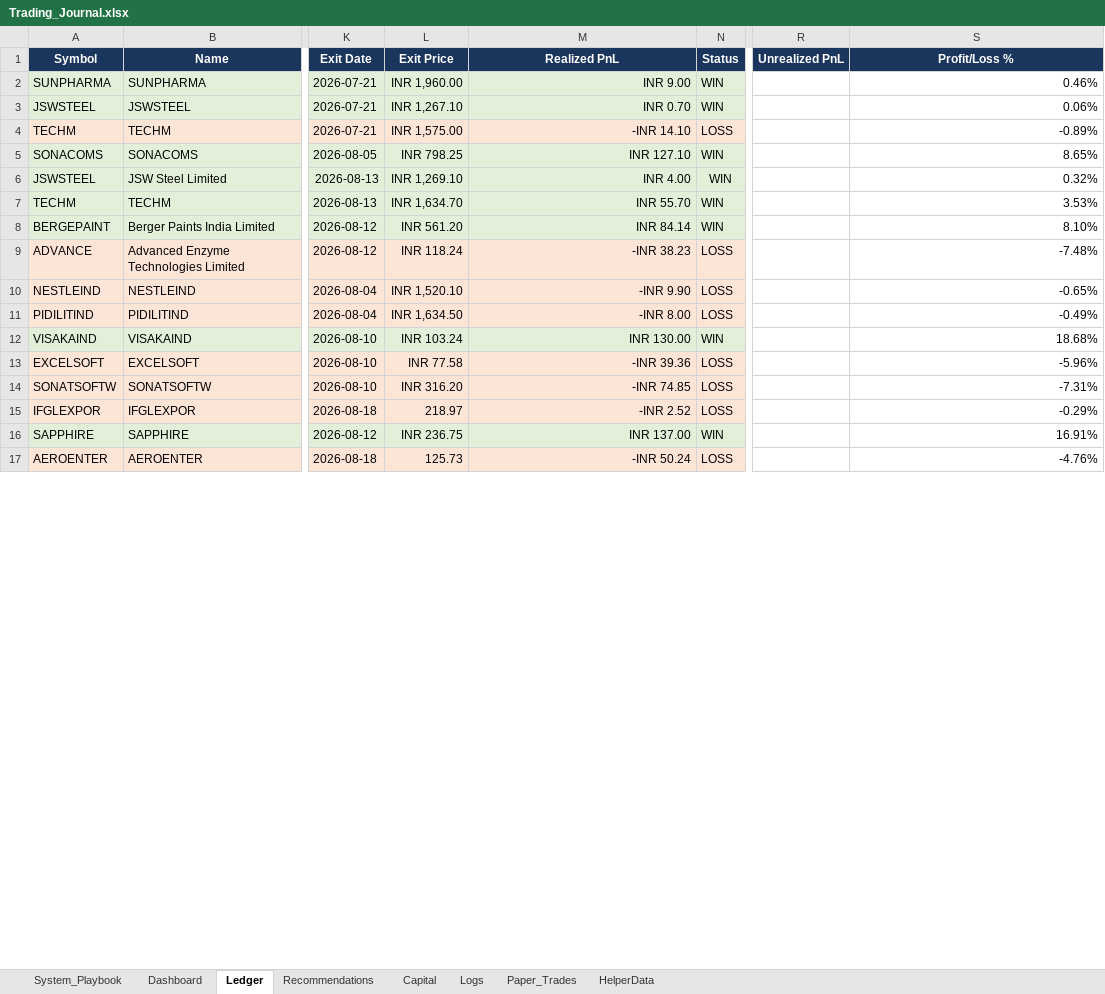
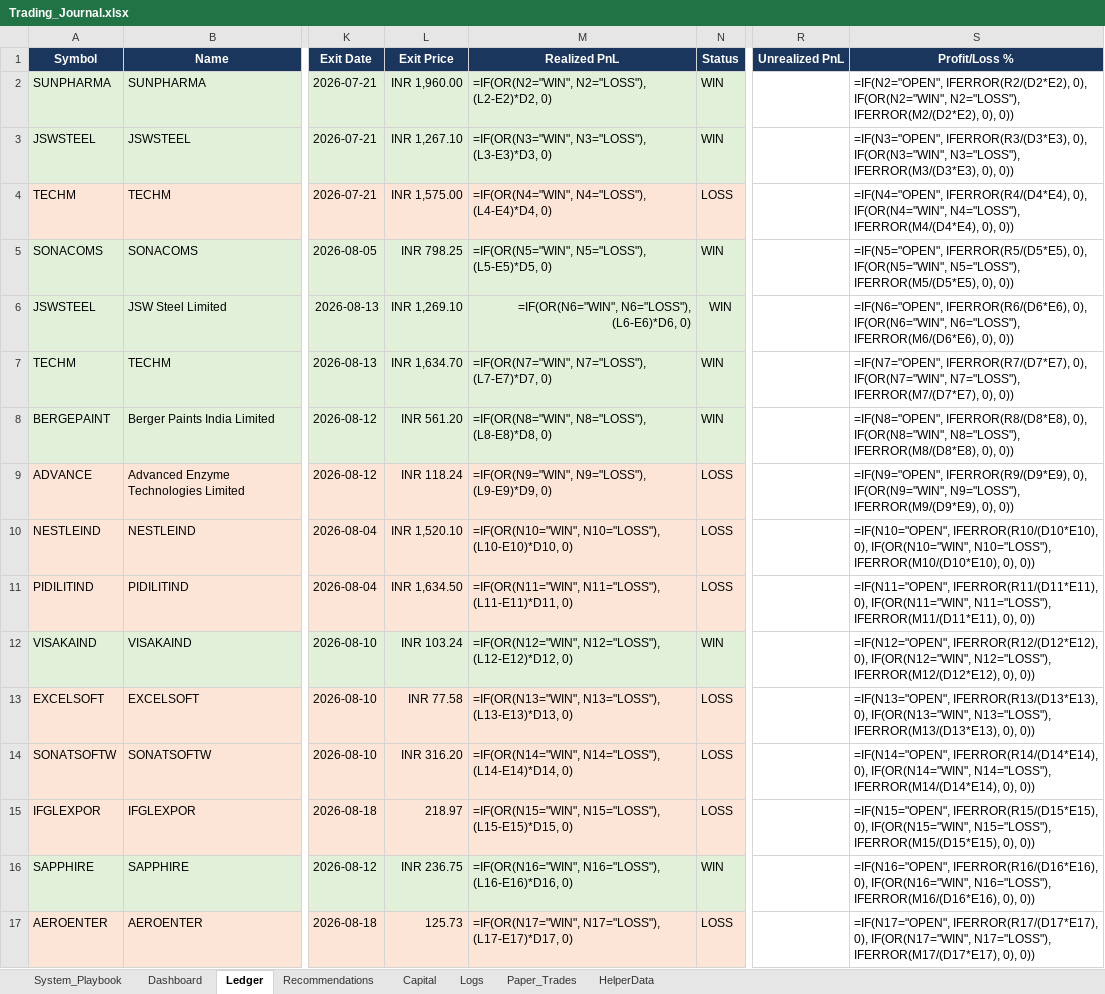
Before and after one commit to SyedTousifMasood/HalaalTrading, an Excel workbook: Trading_Journal.xlsx, sheet Ledger, drawn as a sheet; only a part is shown, gaps mark what is left out; values as stored, in another font and other column widths than the file's, no borders; formulas without a stored value are shown as written; charts and pictures not drawn; the diff covers the shown part only; the diff names each change by its address in the sheet, - before the commit and + after, or states it on an @@ line.

```diff
--- a/Trading_Journal.xlsx (sheet Ledger)
+++ b/Trading_Journal.xlsx (sheet Ledger)
-M2 (Realized PnL): INR 9.00
+M2 (Realized PnL): =IF(OR(N2="WIN", N2="LOSS"), (L2-E2)*D2, 0)
-S2 (Profit/Loss %): 0.46%
+S2 (Profit/Loss %): =IF(N2="OPEN", IFERROR(R2/(D2*E2), 0), IF(OR(N2="WIN", N2="LOSS"), IFERROR(M2/(D2*E2), 0), 0))
-M3 (Realized PnL): INR 0.70
+M3 (Realized PnL): =IF(OR(N3="WIN", N3="LOSS"), (L3-E3)*D3, 0)
-S3 (Profit/Loss %): 0.06%
+S3 (Profit/Loss %): =IF(N3="OPEN", IFERROR(R3/(D3*E3), 0), IF(OR(N3="WIN", N3="LOSS"), IFERROR(M3/(D3*E3), 0), 0))
-M4 (Realized PnL): -INR 14.10
+M4 (Realized PnL): =IF(OR(N4="WIN", N4="LOSS"), (L4-E4)*D4, 0)
-S4 (Profit/Loss %): -0.89%
+S4 (Profit/Loss %): =IF(N4="OPEN", IFERROR(R4/(D4*E4), 0), IF(OR(N4="WIN", N4="LOSS"), IFERROR(M4/(D4*E4), 0), 0))
-M5 (Realized PnL): INR 127.10
+M5 (Realized PnL): =IF(OR(N5="WIN", N5="LOSS"), (L5-E5)*D5, 0)
-S5 (Profit/Loss %): 8.65%
+S5 (Profit/Loss %): =IF(N5="OPEN", IFERROR(R5/(D5*E5), 0), IF(OR(N5="WIN", N5="LOSS"), IFERROR(M5/(D5*E5), 0), 0))
-M6 (Realized PnL): INR 4.00
+M6 (Realized PnL): =IF(OR(N6="WIN", N6="LOSS"), (L6-E6)*D6, 0)
-S6 (Profit/Loss %): 0.32%
+S6 (Profit/Loss %): =IF(N6="OPEN", IFERROR(R6/(D6*E6), 0), IF(OR(N6="WIN", N6="LOSS"), IFERROR(M6/(D6*E6), 0), 0))
-M7 (Realized PnL): INR 55.70
+M7 (Realized PnL): =IF(OR(N7="WIN", N7="LOSS"), (L7-E7)*D7, 0)
-S7 (Profit/Loss %): 3.53%
+S7 (Profit/Loss %): =IF(N7="OPEN", IFERROR(R7/(D7*E7), 0), IF(OR(N7="WIN", N7="LOSS"), IFERROR(M7/(D7*E7), 0), 0))
-M8 (Realized PnL): INR 84.14
+M8 (Realized PnL): =IF(OR(N8="WIN", N8="LOSS"), (L8-E8)*D8, 0)
-S8 (Profit/Loss %): 8.10%
+S8 (Profit/Loss %): =IF(N8="OPEN", IFERROR(R8/(D8*E8), 0), IF(OR(N8="WIN", N8="LOSS"), IFERROR(M8/(D8*E8), 0), 0))
-M9 (Realized PnL): -INR 38.23
+M9 (Realized PnL): =IF(OR(N9="WIN", N9="LOSS"), (L9-E9)*D9, 0)
-S9 (Profit/Loss %): -7.48%
+S9 (Profit/Loss %): =IF(N9="OPEN", IFERROR(R9/(D9*E9), 0), IF(OR(N9="WIN", N9="LOSS"), IFERROR(M9/(D9*E9), 0), 0))
-M10 (Realized PnL): -INR 9.90
+M10 (Realized PnL): =IF(OR(N10="WIN", N10="LOSS"), (L10-E10)*D10, 0)
-S10 (Profit/Loss %): -0.65%
+S10 (Profit/Loss %): =IF(N10="OPEN", IFERROR(R10/(D10*E10), 0), IF(OR(N10="WIN", N10="LOSS"), IFERROR(M10/(D10*E10), 0), 0))
-M11 (Realized PnL): -INR 8.00
+M11 (Realized PnL): =IF(OR(N11="WIN", N11="LOSS"), (L11-E11)*D11, 0)
-S11 (Profit/Loss %): -0.49%
+S11 (Profit/Loss %): =IF(N11="OPEN", IFERROR(R11/(D11*E11), 0), IF(OR(N11="WIN", N11="LOSS"), IFERROR(M11/(D11*E11), 0), 0))
-M12 (Realized PnL): INR 130.00
+M12 (Realized PnL): =IF(OR(N12="WIN", N12="LOSS"), (L12-E12)*D12, 0)
-S12 (Profit/Loss %): 18.68%
+S12 (Profit/Loss %): =IF(N12="OPEN", IFERROR(R12/(D12*E12), 0), IF(OR(N12="WIN", N12="LOSS"), IFERROR(M12/(D12*E12), 0), 0))
-M13 (Realized PnL): -INR 39.36
+M13 (Realized PnL): =IF(OR(N13="WIN", N13="LOSS"), (L13-E13)*D13, 0)
-S13 (Profit/Loss %): -5.96%
+S13 (Profit/Loss %): =IF(N13="OPEN", IFERROR(R13/(D13*E13), 0), IF(OR(N13="WIN", N13="LOSS"), IFERROR(M13/(D13*E13), 0), 0))
-M14 (Realized PnL): -INR 74.85
+M14 (Realized PnL): =IF(OR(N14="WIN", N14="LOSS"), (L14-E14)*D14, 0)
-S14 (Profit/Loss %): -7.31%
+S14 (Profit/Loss %): =IF(N14="OPEN", IFERROR(R14/(D14*E14), 0), IF(OR(N14="WIN", N14="LOSS"), IFERROR(M14/(D14*E14), 0), 0))
-M15 (Realized PnL): -INR 2.52
+M15 (Realized PnL): =IF(OR(N15="WIN", N15="LOSS"), (L15-E15)*D15, 0)
-S15 (Profit/Loss %): -0.29%
+S15 (Profit/Loss %): =IF(N15="OPEN", IFERROR(R15/(D15*E15), 0), IF(OR(N15="WIN", N15="LOSS"), IFERROR(M15/(D15*E15), 0), 0))
-M16 (Realized PnL): INR 137.00
+M16 (Realized PnL): =IF(OR(N16="WIN", N16="LOSS"), (L16-E16)*D16, 0)
-S16 (Profit/Loss %): 16.91%
+S16 (Profit/Loss %): =IF(N16="OPEN", IFERROR(R16/(D16*E16), 0), IF(OR(N16="WIN", N16="LOSS"), IFERROR(M16/(D16*E16), 0), 0))
-M17 (Realized PnL): -INR 50.24
+M17 (Realized PnL): =IF(OR(N17="WIN", N17="LOSS"), (L17-E17)*D17, 0)
-S17 (Profit/Loss %): -4.76%
+S17 (Profit/Loss %): =IF(N17="OPEN", IFERROR(R17/(D17*E17), 0), IF(OR(N17="WIN", N17="LOSS"), IFERROR(M17/(D17*E17), 0), 0))
```
Also changed, not shown: other rows of this sheet, sheet Recommendations, sheet Dashboard, charts or pictures, 2 other files.
